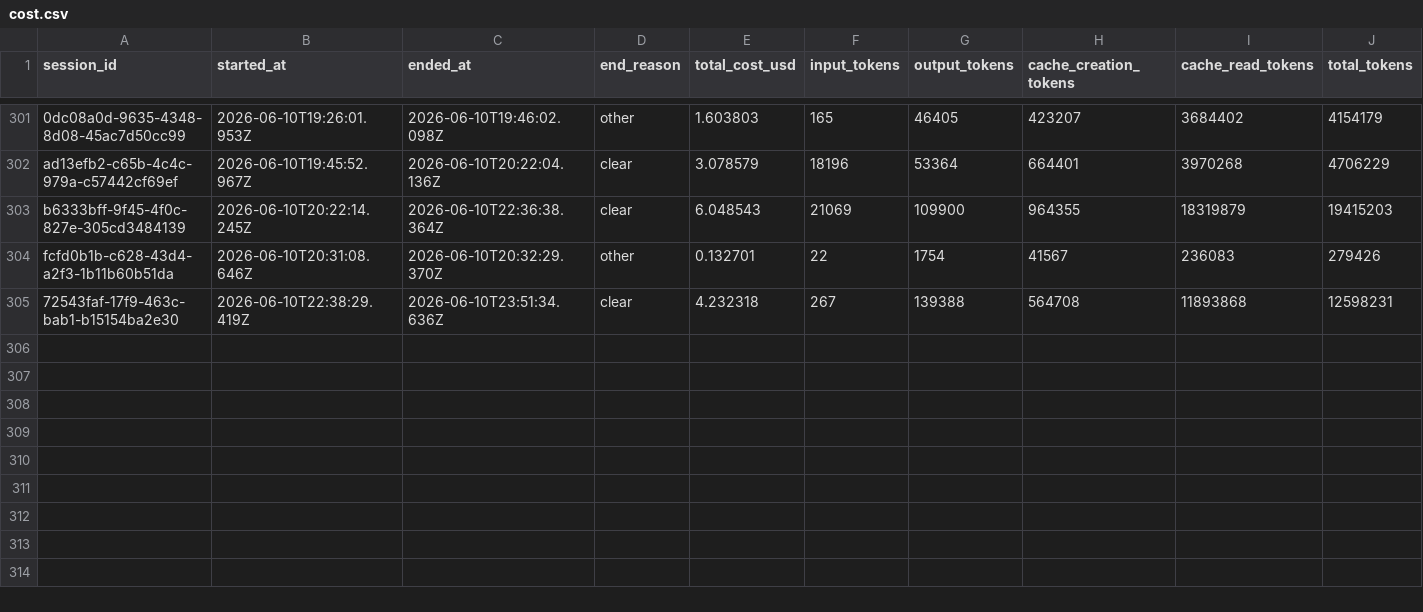
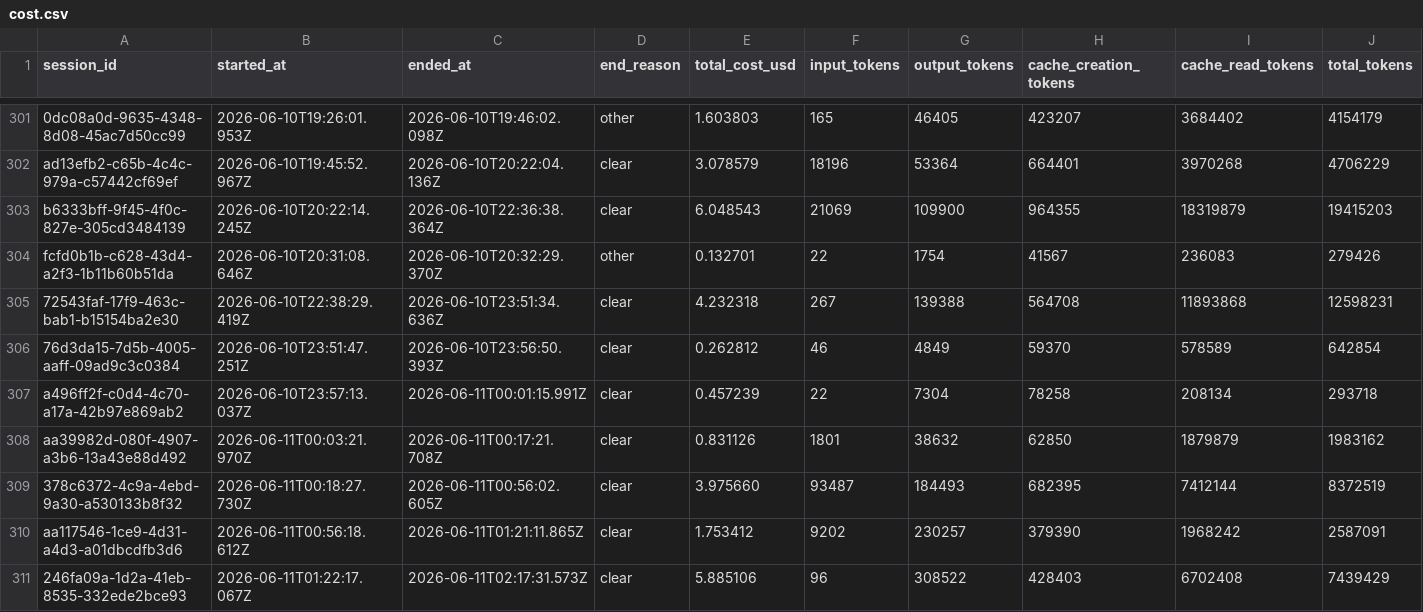
Before and after one commit to deniskrizanovic/sf_businesscapability, a CSV file: tokencost/cost.csv, drawn as a sheet; only a part is shown, gaps mark what is left out; rows hold the shown columns only; the diff names each change by its address in the sheet, - before the commit and + after, or states it on an @@ line.

```diff
--- a/tokencost/cost.csv
+++ b/tokencost/cost.csv
+row 306: 76d3da15-7d5b-4005-aaff-09ad9c3c0384 | 2026-06-10T23:51:47.251Z | 2026-06-10T23:56:50.393Z | clear | 0.262812 | 46 | 4849 | 59370 | 578589 | 642854
+row 307: a496ff2f-c0d4-4c70-a17a-42b97e869ab2 | 2026-06-10T23:57:13.037Z | 2026-06-11T00:01:15.991Z | clear | 0.457239 | 22 | 7304 | 78258 | 208134 | 293718
+row 308: aa39982d-080f-4907-a3b6-13a43e88d492 | 2026-06-11T00:03:21.970Z | 2026-06-11T00:17:21.708Z | clear | 0.831126 | 1801 | 38632 | 62850 | 1879879 | 1983162
+row 309: 378c6372-4c9a-4ebd-9a30-a530133b8f32 | 2026-06-11T00:18:27.730Z | 2026-06-11T00:56:02.605Z | clear | 3.975660 | 93487 | 184493 | 682395 | 7412144 | 8372519
+row 310: aa117546-1ce9-4d31-a4d3-a01dbcdfb3d6 | 2026-06-11T00:56:18.612Z | 2026-06-11T01:21:11.865Z | clear | 1.753412 | 9202 | 230257 | 379390 | 1968242 | 2587091
+row 311: 246fa09a-1d2a-41eb-8535-332ede2bce93 | 2026-06-11T01:22:17.067Z | 2026-06-11T02:17:31.573Z | clear | 5.885106 | 96 | 308522 | 428403 | 6702408 | 7439429
```
Also changed, not shown: 8 other files.
